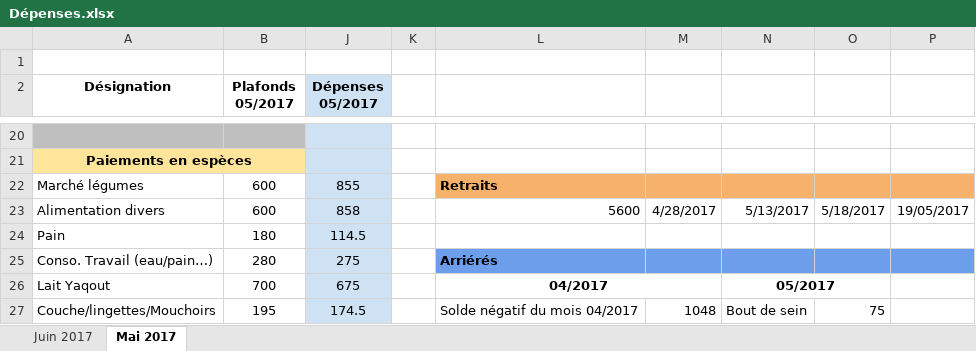
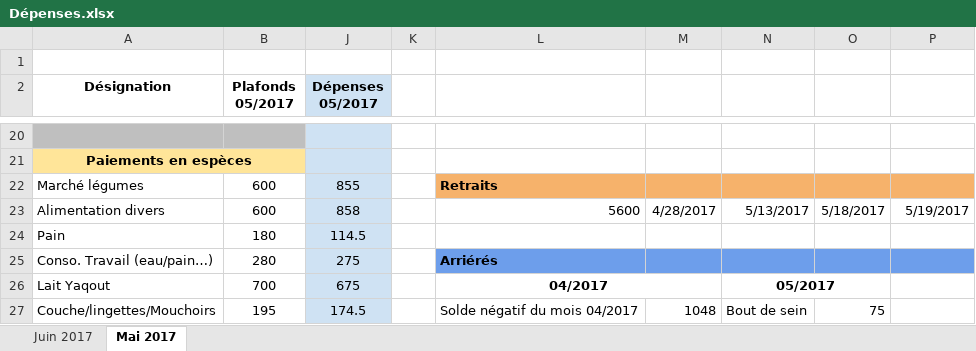
Before and after one commit to zaait/depenses, an Excel workbook: Dépenses.xlsx, sheet Mai 2017, drawn as a sheet; only a part is shown, gaps mark what is left out; values as stored, in another font and other column widths than the file's, no borders; charts and pictures and conditional formats not drawn; the diff names each change by its address in the sheet, - before the commit and + after, or states it on an @@ line.

```diff
--- a/Dépenses.xlsx (sheet Mai 2017)
+++ b/Dépenses.xlsx (sheet Mai 2017)
-P23: 19/05/2017
+P23: 5/19/2017
```
Also changed, not shown: sheet Juin 2017, charts or pictures.
